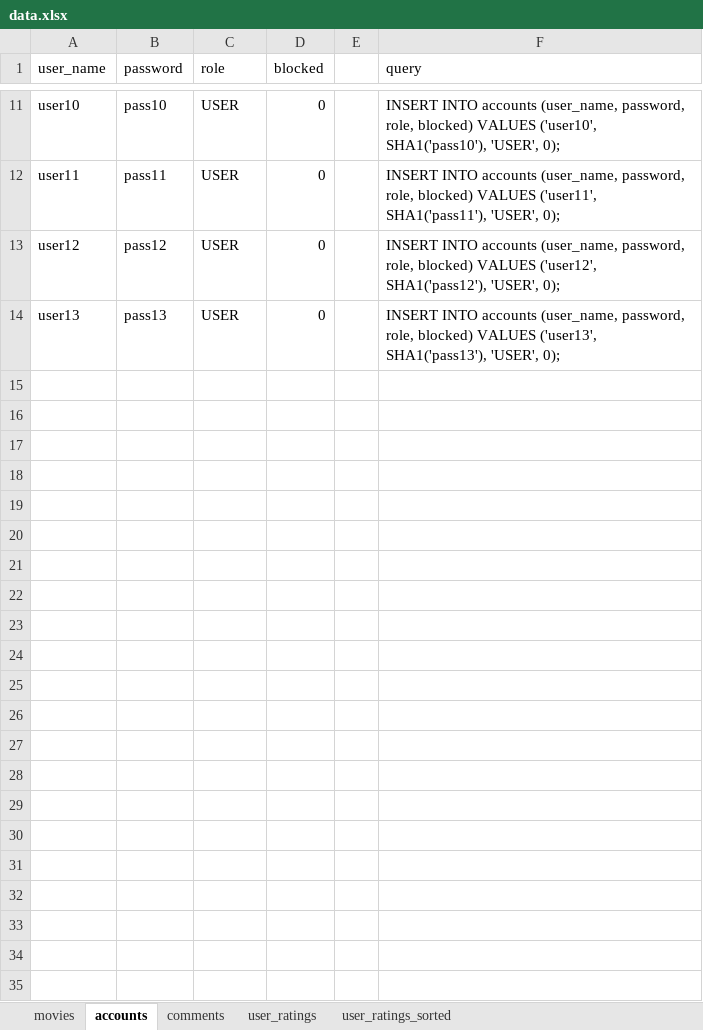
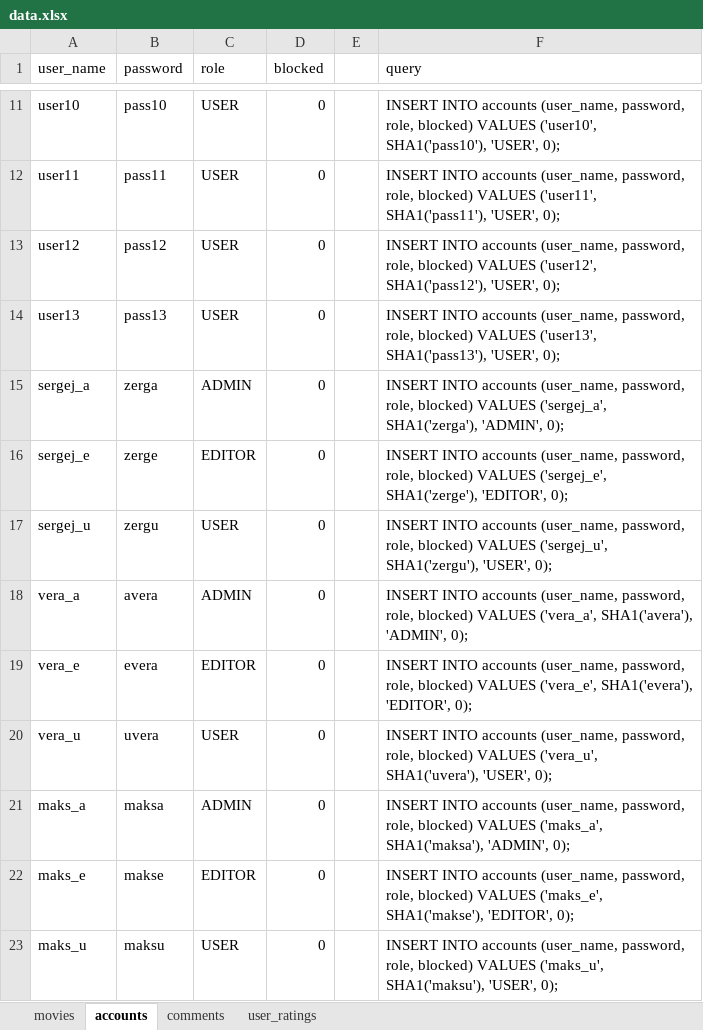
Before and after one commit to Alexander-Roman/MovieRating, an Excel workbook: sql/data.xlsx, sheet accounts, drawn as a sheet; only a part is shown, gaps mark what is left out; values as stored, in another font and other column widths than the file's, no borders; the diff names each change by its address in the sheet, - before the commit and + after, or states it on an @@ line.

```diff
--- a/sql/data.xlsx (sheet accounts)
+++ b/sql/data.xlsx (sheet accounts)
-sheet tab: user_ratings_sorted
+row 15: sergej_a | zerga | ADMIN | 0 |  | INSERT INTO accounts (user_name, password, role, blocked) VALUES ('sergej_a', SHA1('zerga'), 'ADMIN', 0);
+row 16: sergej_e | zerge | EDITOR | 0 |  | INSERT INTO accounts (user_name, password, role, blocked) VALUES ('sergej_e', SHA1('zerge'), 'EDITOR', 0);
+row 17: sergej_u | zergu | USER | 0 |  | INSERT INTO accounts (user_name, password, role, blocked) VALUES ('sergej_u', SHA1('zergu'), 'USER', 0);
+row 18: vera_a | avera | ADMIN | 0 |  | INSERT INTO accounts (user_name, password, role, blocked) VALUES ('vera_a', SHA1('avera'), 'ADMIN', 0);
+row 19: vera_e | evera | EDITOR | 0 |  | INSERT INTO accounts (user_name, password, role, blocked) VALUES ('vera_e', SHA1('evera'), 'EDITOR', 0);
+row 20: vera_u | uvera | USER | 0 |  | INSERT INTO accounts (user_name, password, role, blocked) VALUES ('vera_u', SHA1('uvera'), 'USER', 0);
+row 21: maks_a | maksa | ADMIN | 0 |  | INSERT INTO accounts (user_name, password, role, blocked) VALUES ('maks_a', SHA1('maksa'), 'ADMIN', 0);
+row 22: maks_e | makse | EDITOR | 0 |  | INSERT INTO accounts (user_name, password, role, blocked) VALUES ('maks_e', SHA1('makse'), 'EDITOR', 0);
+row 23: maks_u | maksu | USER | 0 |  | INSERT INTO accounts (user_name, password, role, blocked) VALUES ('maks_u', SHA1('maksu'), 'USER', 0);
```
Also changed, not shown: sheet user_ratings, sheet movies, formulas that keep their value, 10 other files.
